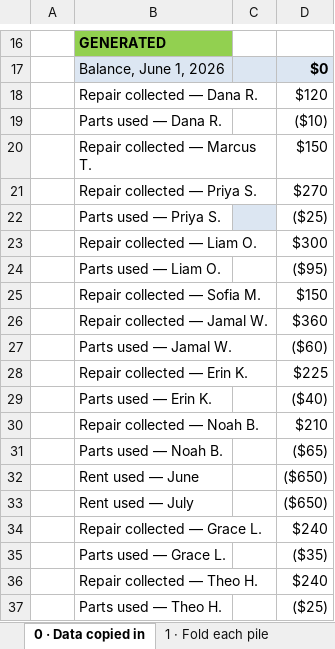
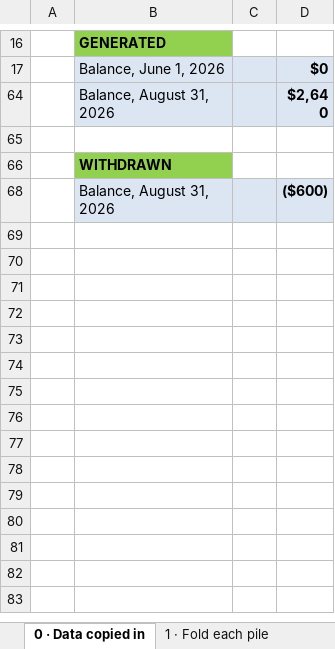
Before and after one commit to erikaen/Instructional_Redesign_v2, an Excel workbook: Bike-Repair-Source-Workbooks/Members-Capital-Steps.xlsx, sheet 0 · Data copied in, drawn as a sheet; only a part is shown, gaps mark what is left out; the shorter side is filled out with more unchanged rows; values as stored, in another font and other column widths than the file's, no borders; the diff covers the shown part only; the diff names each change by its address in the sheet, - before the commit and + after, or states it on an @@ line.

```diff
--- a/Bike-Repair-Source-Workbooks/Members-Capital-Steps.xlsx (sheet 0 · Data copied in)
+++ b/Bike-Repair-Source-Workbooks/Members-Capital-Steps.xlsx (sheet 0 · Data copied in)
@@ row 18 hidden:  | Repair collected — Dana R. |  | $120 @@
@@ row 19 hidden:  | Parts used — Dana R. |  | ($10) @@
@@ row 20 hidden:  | Repair collected — Marcus T. |  | $150 @@
@@ row 21 hidden:  | Repair collected — Priya S. |  | $270 @@
@@ row 22 hidden:  | Parts used — Priya S. |  | ($25) @@
@@ row 23 hidden:  | Repair collected — Liam O. |  | $300 @@
@@ row 24 hidden:  | Parts used — Liam O. |  | ($95) @@
@@ row 25 hidden:  | Repair collected — Sofia M. |  | $150 @@
@@ row 26 hidden:  | Repair collected — Jamal W. |  | $360 @@
@@ row 27 hidden:  | Parts used — Jamal W. |  | ($60) @@
@@ row 28 hidden:  | Repair collected — Erin K. |  | $225 @@
@@ row 29 hidden:  | Parts used — Erin K. |  | ($40) @@
@@ row 30 hidden:  | Repair collected — Noah B. |  | $210 @@
@@ row 31 hidden:  | Parts used — Noah B. |  | ($65) @@
@@ row 32 hidden:  | Rent used — June |  | ($650) @@
@@ row 33 hidden:  | Rent used — July |  | ($650) @@
@@ row 34 hidden:  | Repair collected — Grace L. |  | $240 @@
@@ row 35 hidden:  | Parts used — Grace L. |  | ($35) @@
@@ row 36 hidden:  | Repair collected — Theo H. |  | $240 @@
@@ row 37 hidden:  | Parts used — Theo H. |  | ($25) @@
```
Also changed, not shown: 35 hidden or unhidden rows elsewhere in this sheet, Bike-Repair-Source-Workbooks/Bike-Repair-Beg-Module-3.xlsx, Bike-Repair-Source-Workbooks/Bike-Repair-Module-3-2a.xlsx, 9 other files.
